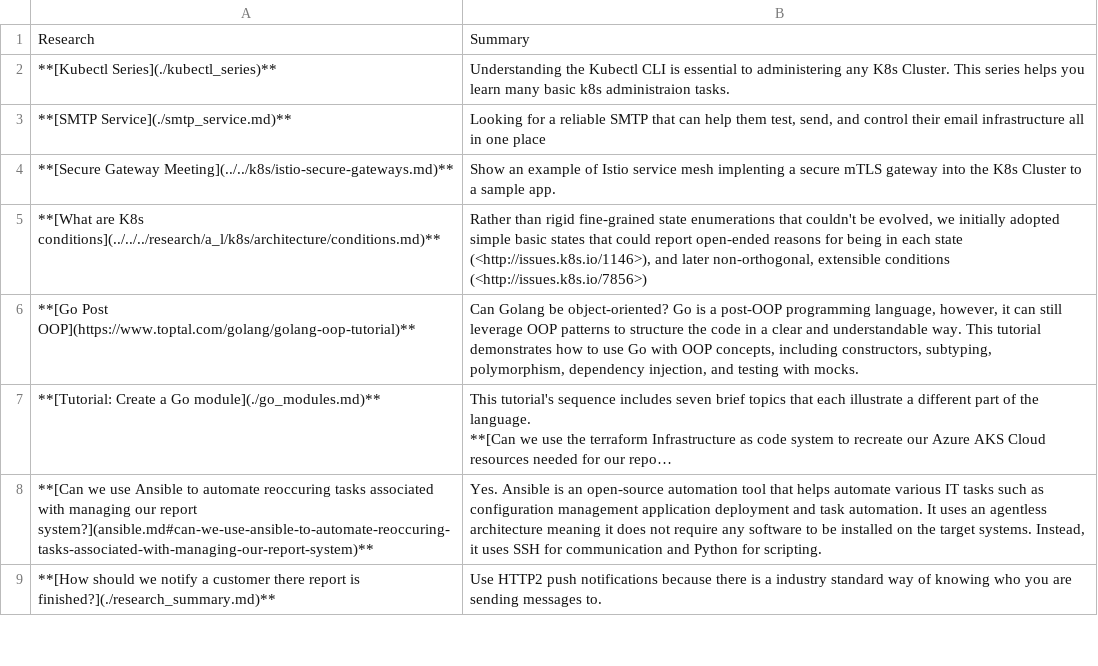
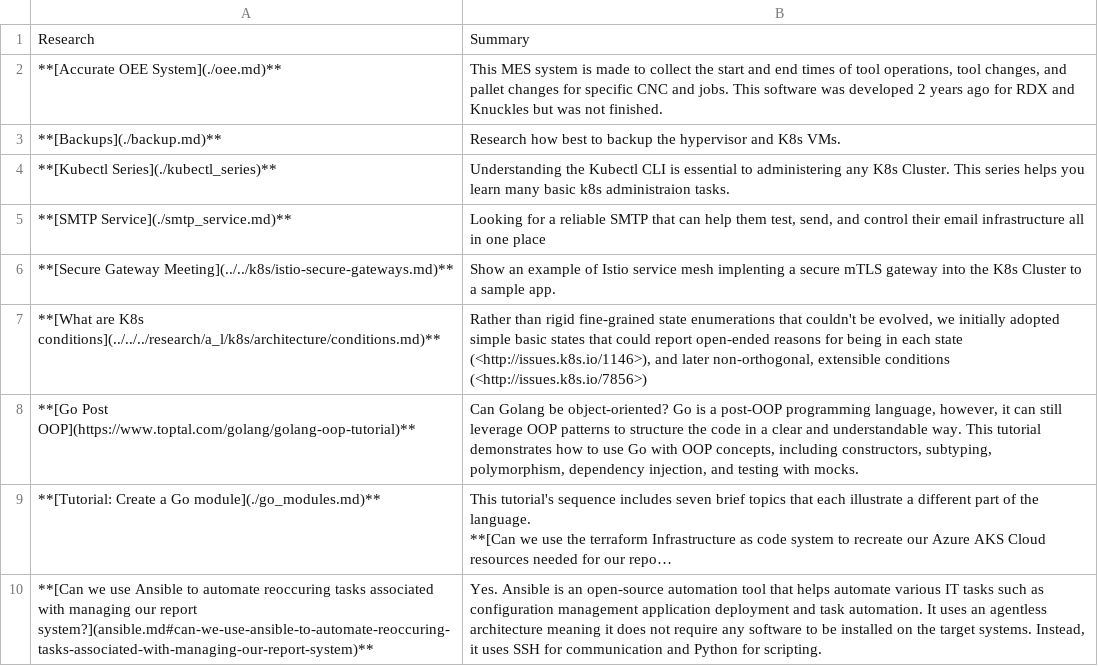
Before and after one commit to brentgroves/repsys, a CSV file: research/topics/research_summary.csv, drawn as a sheet; only a part is shown; the shorter side is filled out with more unchanged rows; long unchanged cells end in …; the diff names each change by its address in the sheet, - before the commit and + after, or states it on an @@ line.

```diff
--- a/research/topics/research_summary.csv
+++ b/research/topics/research_summary.csv
+row 2: **[Accurate OEE System](./oee.md)** | This MES system is made to collect the start and end times of tool operations, tool changes, and pallet changes for specific CNC and jobs. This software was developed 2 years ago for RDX and Knuckles but was not finished.
+row 3: **[Backups](./backup.md)** | Research how best to backup the hypervisor and K8s VMs.
```
Also changed, not shown: 2 other files.
